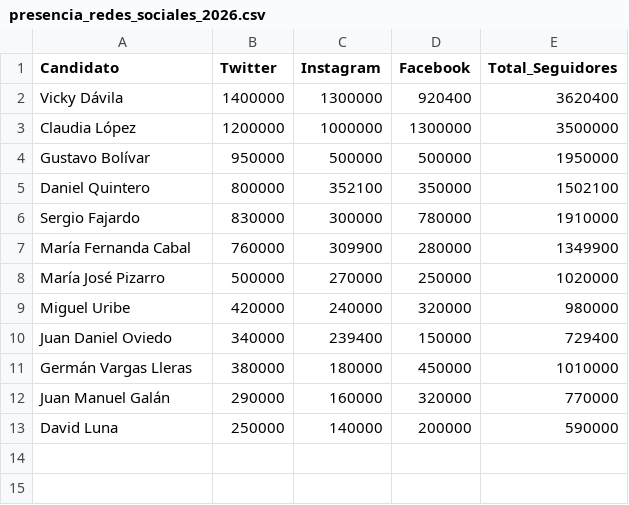
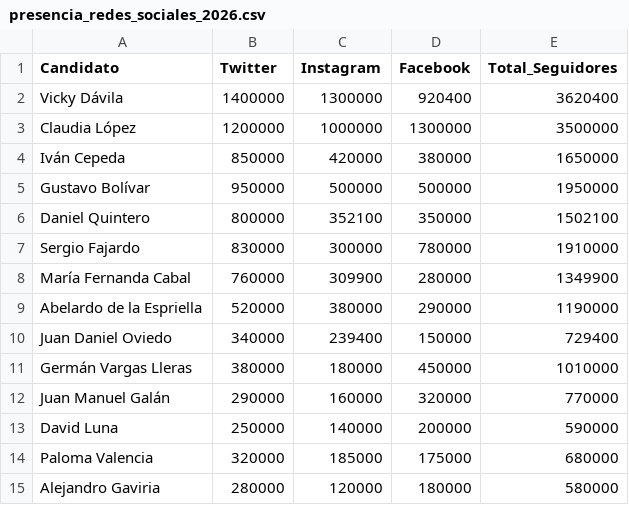
Before and after one commit to aablanquicet27/elecciones2026, a CSV file: public/presencia_redes_sociales_2026.csv, drawn as a sheet; removed rows and columns are numbered as before the commit, all else as after; the diff names each change by its address in the sheet, - before the commit and + after, or states it on an @@ line.

```diff
--- a/public/presencia_redes_sociales_2026.csv
+++ b/public/presencia_redes_sociales_2026.csv
+row 4: Iván Cepeda | 850000 | 420000 | 380000 | 1650000
-row 8: María José Pizarro | 500000 | 270000 | 250000 | 1020000
-row 9: Miguel Uribe | 420000 | 240000 | 320000 | 980000
+row 9: Abelardo de la Espriella | 520000 | 380000 | 290000 | 1190000
+row 14: Paloma Valencia | 320000 | 185000 | 175000 | 680000
+row 15: Alejandro Gaviria | 280000 | 120000 | 180000 | 580000
```
Also changed, not shown: data/datos_historicos.csv, data/intencion_voto_actual.csv, 11 other files.
